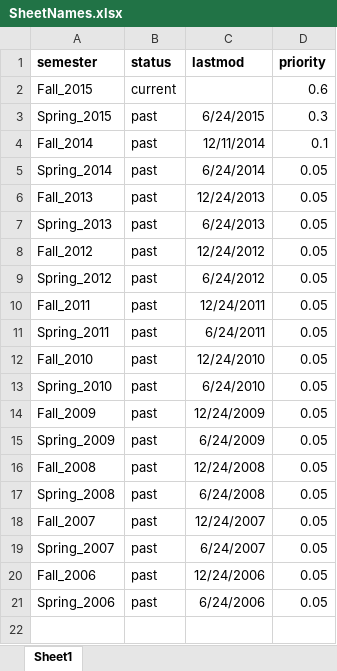
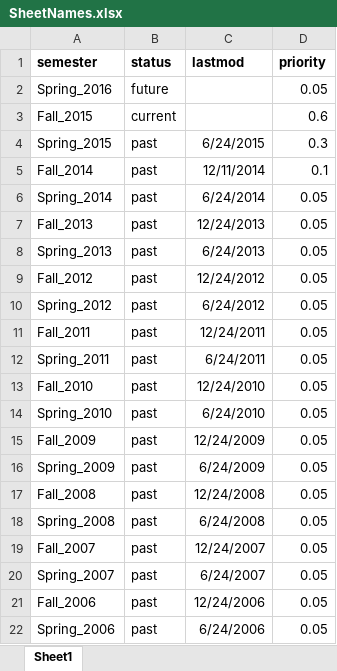
Before and after one commit to emonson/FridayForumSite, an Excel workbook: SheetNames.xlsx, sheet Sheet1, drawn as a sheet; values as stored, in another font and other column widths than the file's, no borders; the diff names each change by its address in the sheet, - before the commit and + after, or states it on an @@ line.

Commit message:
updates for spring 2016

```diff
--- a/SheetNames.xlsx (sheet Sheet1)
+++ b/SheetNames.xlsx (sheet Sheet1)
+row 2: Spring_2016 | future |  | 0.05
```
Also changed, not shown: 4 other files.
